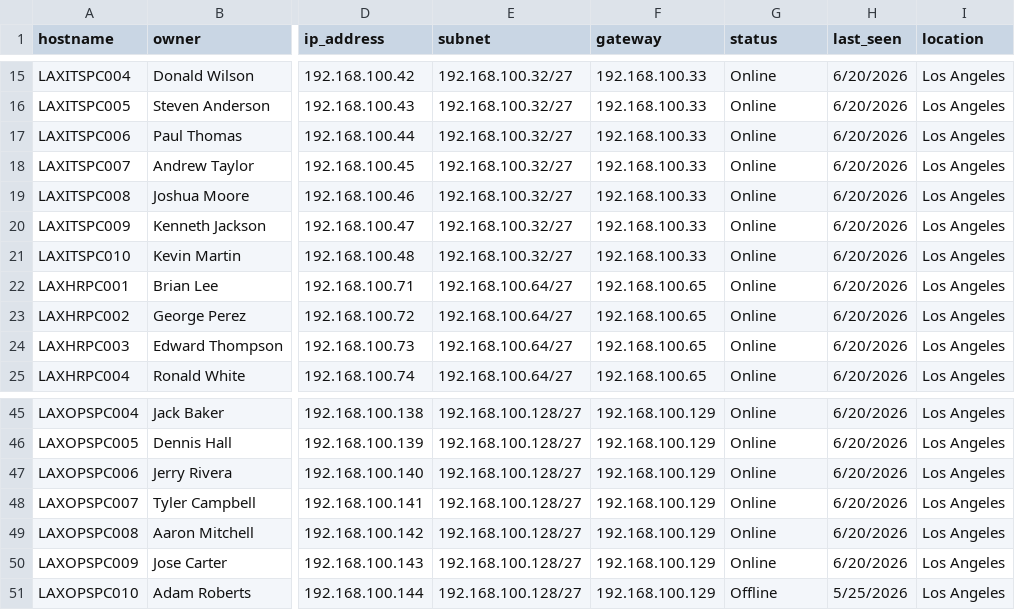
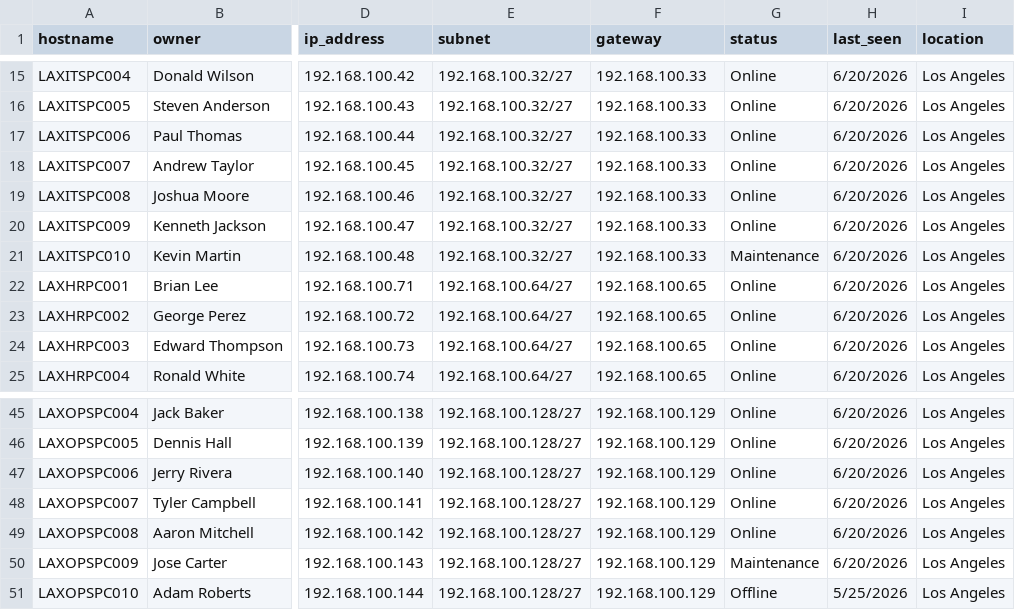
Before and after one commit to heelstriker/virtualhelpdesk, a CSV file: seed_data/devices.csv, drawn as a sheet; only a part is shown, gaps mark what is left out; the diff names each change by its address in the sheet, - before the commit and + after, or states it on an @@ line.

```diff
--- a/seed_data/devices.csv
+++ b/seed_data/devices.csv
-G21 (status): Online
+G21 (status): Maintenance
-G50 (status): Online
+G50 (status): Maintenance
```
Also changed, not shown: 6 other files.
